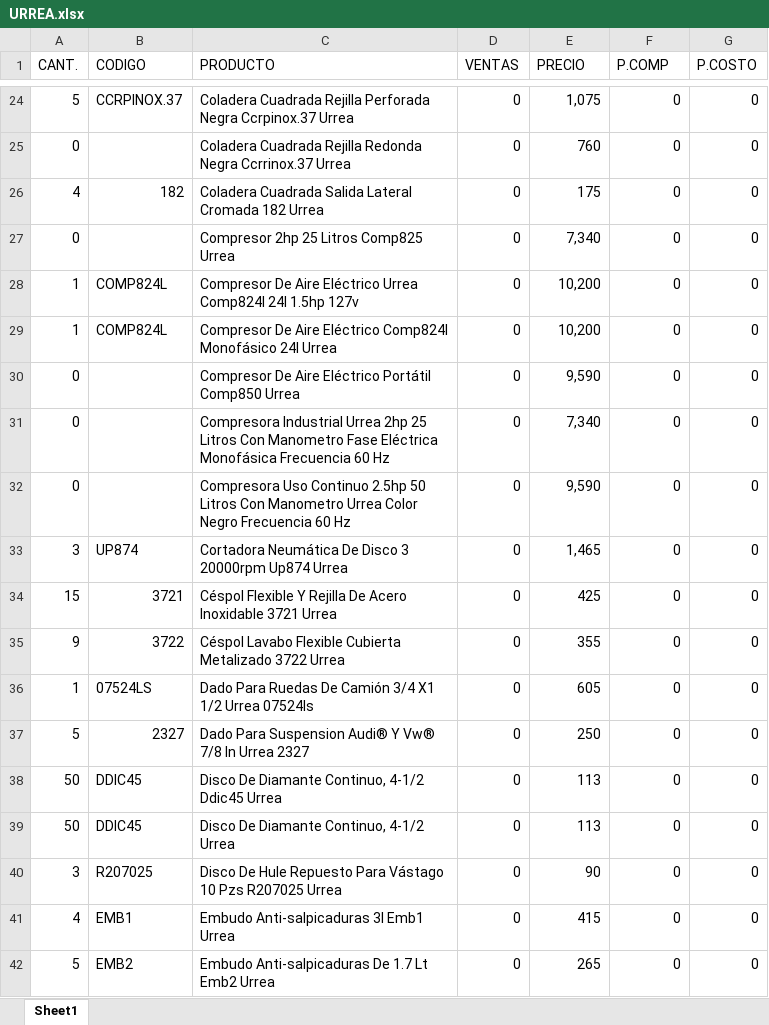
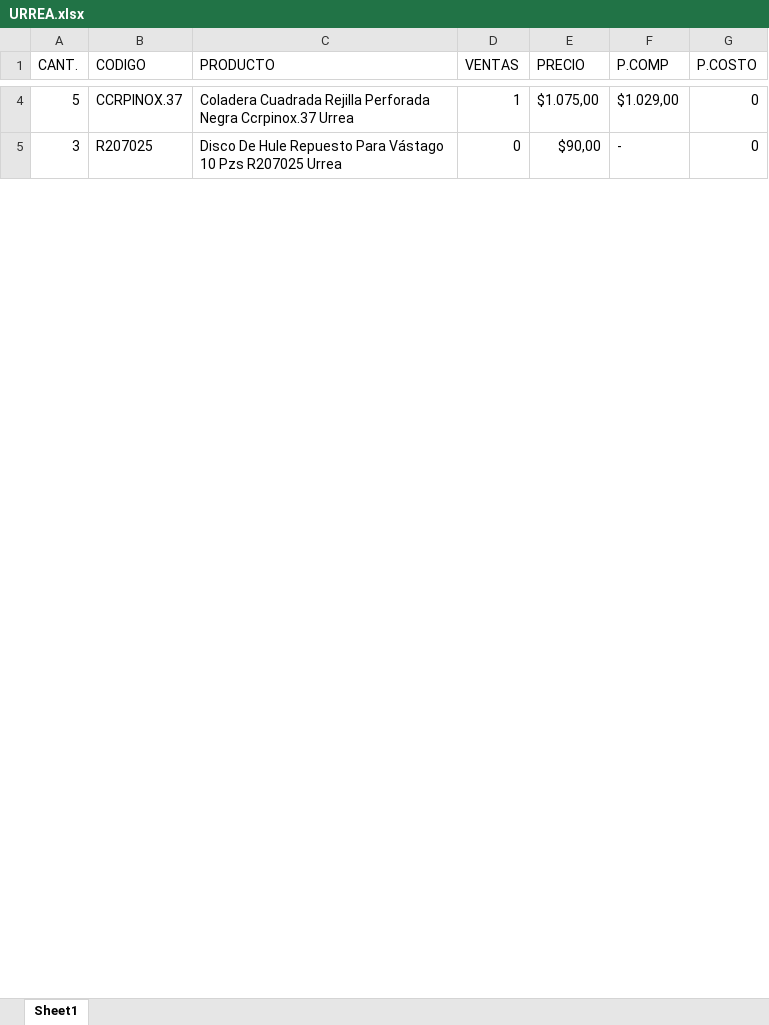
Before and after one commit to ElmerRCH/api-mercadolibre, an Excel workbook: data_excel/urrea/URREA.xlsx, sheet Sheet1, drawn as a sheet; only a part is shown, gaps mark what is left out; values as stored, in another font and other column widths than the file's, no cell formats; removed rows and columns are numbered as before the commit, all else as after; the diff covers the shown part only; the diff names each change by its address in the sheet, - before the commit and + after, or states it on an @@ line.

```diff
--- a/data_excel/urrea/URREA.xlsx (sheet Sheet1)
+++ b/data_excel/urrea/URREA.xlsx (sheet Sheet1)
-D4 (VENTAS): 0
+D4 (VENTAS): 1
-E4 (PRECIO): 1,075
+E4 (PRECIO): $1.075,00
-F4 (P.COMP): 0
+F4 (P.COMP): $1.029,00
-row 25: 0 |  | Coladera Cuadrada Rejilla Redonda Negra Ccrrinox.37 Urrea | 0 | 760 | 0 | 0
-row 26: 4 | 182 | Coladera Cuadrada Salida Lateral Cromada 182 Urrea | 0 | 175 | 0 | 0
-row 27: 0 |  | Compresor 2hp 25 Litros Comp825 Urrea | 0 | 7,340 | 0 | 0
-row 28: 1 | COMP824L | Compresor De Aire Eléctrico Urrea Comp824l 24l 1.5hp 127v | 0 | 10,200 | 0 | 0
-row 29: 1 | COMP824L | Compresor De Aire Eléctrico Comp824l Monofásico 24l Urrea | 0 | 10,200 | 0 | 0
-row 30: 0 |  | Compresor De Aire Eléctrico Portátil Comp850 Urrea | 0 | 9,590 | 0 | 0
-row 31: 0 |  | Compresora Industrial Urrea 2hp 25 Litros Con Manometro Fase Eléctrica Monofásica Frecuencia 60 Hz | 0 | 7,340 | 0 | 0
-row 32: 0 |  | Compresora Uso Continuo 2.5hp 50 Litros Con Manometro Urrea Color Negro Frecuencia 60 Hz | 0 | 9,590 | 0 | 0
-row 33: 3 | UP874 | Cortadora Neumática De Disco 3 20000rpm Up874 Urrea | 0 | 1,465 | 0 | 0
-row 34: 15 | 3721 | Céspol Flexible Y Rejilla De Acero Inoxidable 3721 Urrea | 0 | 425 | 0 | 0
-row 35: 9 | 3722 | Céspol Lavabo Flexible Cubierta Metalizado 3722 Urrea | 0 | 355 | 0 | 0
-row 36: 1 | 07524LS | Dado Para Ruedas De Camión 3/4 X1 1/2 Urrea 07524ls | 0 | 605 | 0 | 0
-row 37: 5 | 2327 | Dado Para Suspension Audi® Y Vw® 7/8 In Urrea 2327 | 0 | 250 | 0 | 0
-row 38: 50 | DDIC45 | Disco De Diamante Continuo, 4-1/2 Ddic45 Urrea | 0 | 113 | 0 | 0
-row 39: 50 | DDIC45 | Disco De Diamante Continuo, 4-1/2 Urrea | 0 | 113 | 0 | 0
-E5 (PRECIO): 90
+E5 (PRECIO): $90,00
-F5 (P.COMP): 0
+F5 (P.COMP): -
-row 41: 4 | EMB1 | Embudo Anti-salpicaduras 3l Emb1 Urrea | 0 | 415 | 0 | 0
-row 42: 5 | EMB2 | Embudo Anti-salpicaduras De 1.7 Lt Emb2 Urrea | 0 | 265 | 0 | 0
```
Also changed, not shown: 6 added rows, 202 removed rows and 115 edited cells elsewhere in this sheet, cell formats, data_excel/bellota/bellota.xlsx, data_excel/bosch/bosch.xlsx, 21 other files.
